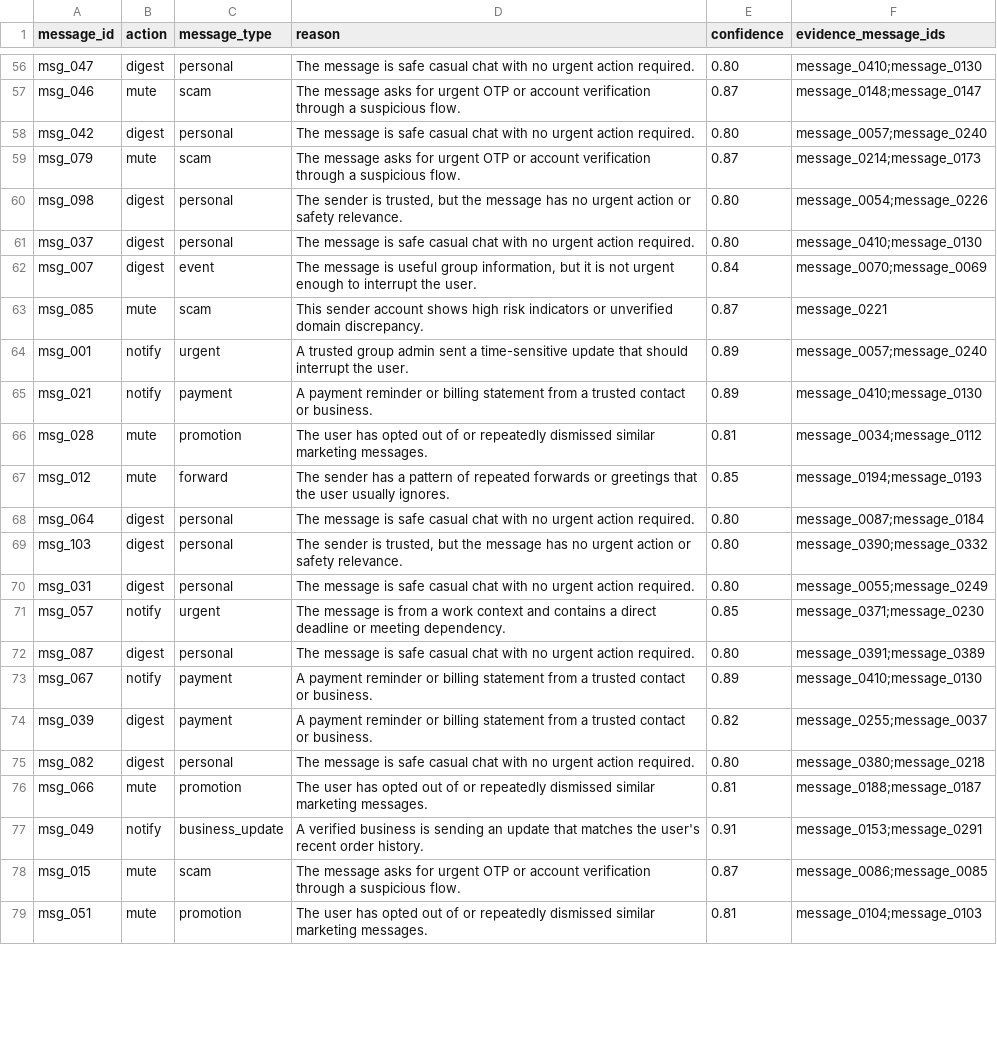
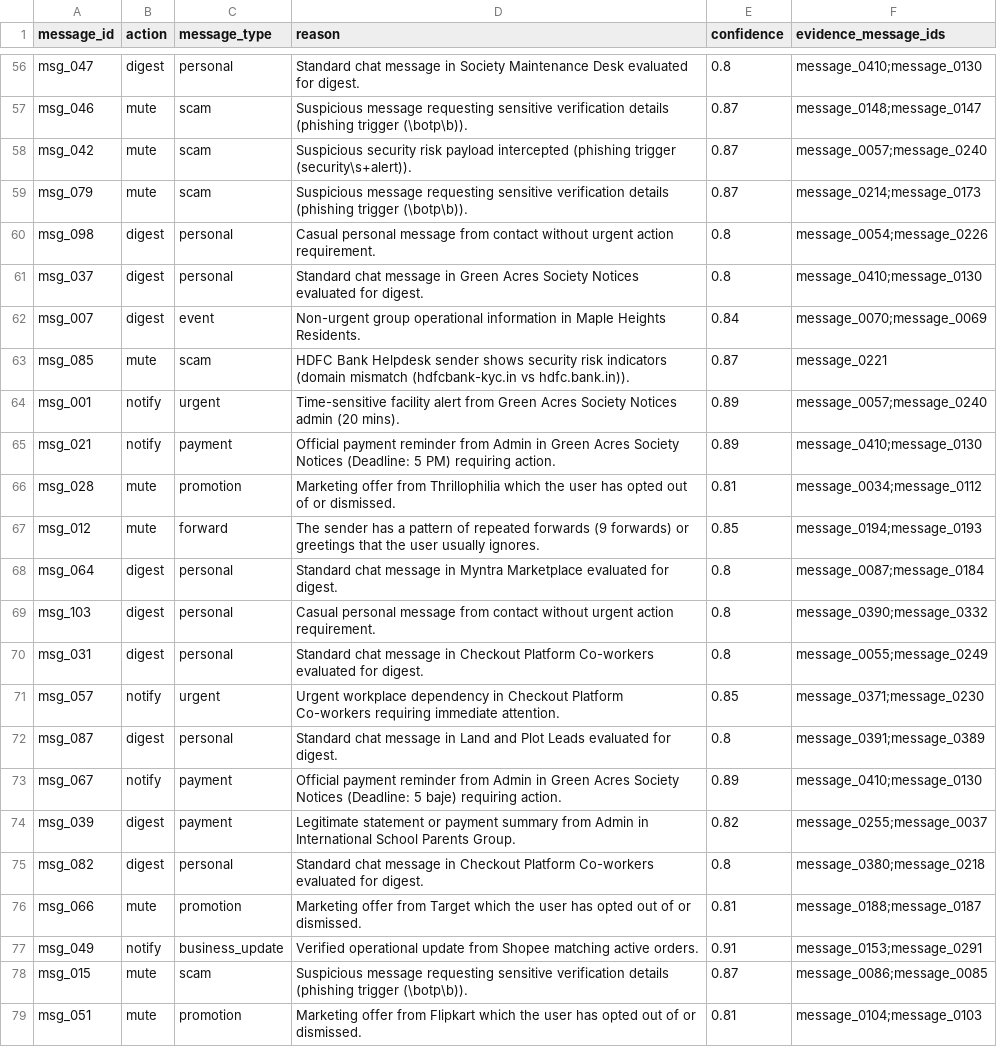
Before and after one commit to 10-Mohan/whatsapp-notification-router, a CSV file: dataset/output.csv, drawn as a sheet; only a part is shown, gaps mark what is left out; the diff covers the shown part only; the diff names each change by its address in the sheet, - before the commit and + after, or states it on an @@ line.

Commit message:
Implement dynamic signal-composed reasons, fuzzy pattern matching, and temporal burst batching engine

```diff
--- a/dataset/output.csv
+++ b/dataset/output.csv
-D56 (reason): The message is safe casual chat with no urgent action required.
+D56 (reason): Standard chat message in Society Maintenance Desk evaluated for digest.
-E56 (confidence): 0.80
+E56 (confidence): 0.8
-D57 (reason): The message asks for urgent OTP or account verification through a suspicious flow.
+D57 (reason): Suspicious message requesting sensitive verification details (phishing trigger (\botp\b)).
-B58 (action): digest
+B58 (action): mute
-C58 (message_type): personal
+C58 (message_type): scam
-D58 (reason): The message is safe casual chat with no urgent action required.
+D58 (reason): Suspicious security risk payload intercepted (phishing trigger (security\s+alert)).
-E58 (confidence): 0.80
+E58 (confidence): 0.87
-D59 (reason): The message asks for urgent OTP or account verification through a suspicious flow.
+D59 (reason): Suspicious message requesting sensitive verification details (phishing trigger (\botp\b)).
-D60 (reason): The sender is trusted, but the message has no urgent action or safety relevance.
+D60 (reason): Casual personal message from contact without urgent action requirement.
-E60:E61 (confidence): 0.80
+E60:E61 (confidence): 0.8
-D61 (reason): The message is safe casual chat with no urgent action required.
+D61 (reason): Standard chat message in Green Acres Society Notices evaluated for digest.
-D62 (reason): The message is useful group information, but it is not urgent enough to interrupt the user.
+D62 (reason): Non-urgent group operational information in Maple Heights Residents.
-D63 (reason): This sender account shows high risk indicators or unverified domain discrepancy.
+D63 (reason): HDFC Bank Helpdesk sender shows security risk indicators (domain mismatch (hdfcbank-kyc.in vs hdfc.bank.in)).
-D64 (reason): A trusted group admin sent a time-sensitive update that should interrupt the user.
+D64 (reason): Time-sensitive facility alert from Green Acres Society Notices admin (20 mins).
-D65 (reason): A payment reminder or billing statement from a trusted contact or business.
+D65 (reason): Official payment reminder from Admin in Green Acres Society Notices (Deadline: 5 PM) requiring action.
-D66 (reason): The user has opted out of or repeatedly dismissed similar marketing messages.
+D66 (reason): Marketing offer from Thrillophilia which the user has opted out of or dismissed.
-D67 (reason): …repeated forwards or greetings…
+D67 (reason): …repeated forwards (9 forwards) or greetings…
-D68 (reason): The message is safe casual chat with no urgent action required.
+D68 (reason): Standard chat message in Myntra Marketplace evaluated for digest.
-E68:E70 (confidence): 0.80
+E68:E70 (confidence): 0.8
-D69 (reason): The sender is trusted, but the message has no urgent action or safety relevance.
+D69 (reason): Casual personal message from contact without urgent action requirement.
-D70 (reason): The message is safe casual chat with no urgent action required.
+D70 (reason): Standard chat message in Checkout Platform Co-workers evaluated for digest.
-D71 (reason): The message is from a work context and contains a direct deadline or meeting dependency.
+D71 (reason): Urgent workplace dependency in Checkout Platform Co-workers requiring immediate attention.
-D72 (reason): The message is safe casual chat with no urgent action required.
+D72 (reason): Standard chat message in Land and Plot Leads evaluated for digest.
-E72 (confidence): 0.80
+E72 (confidence): 0.8
-D73 (reason): A payment reminder or billing statement from a trusted contact or business.
+D73 (reason): Official payment reminder from Admin in Green Acres Society Notices (Deadline: 5 baje) requiring action.
-D74 (reason): A payment reminder or billing statement from a trusted contact or business.
+D74 (reason): Legitimate statement or payment summary from Admin in International School Parents Group.
-D75 (reason): The message is safe casual chat with no urgent action required.
+D75 (reason): Standard chat message in Checkout Platform Co-workers evaluated for digest.
-E75 (confidence): 0.80
+E75 (confidence): 0.8
-D76 (reason): The user has opted out of or repeatedly dismissed similar marketing messages.
+D76 (reason): Marketing offer from Target which the user has opted out of or dismissed.
-D77 (reason): A verified business is sending an update that matches the user's recent order history.
+D77 (reason): Verified operational update from Shopee matching active orders.
-D78 (reason): The message asks for urgent OTP or account verification through a suspicious flow.
+D78 (reason): Suspicious message requesting sensitive verification details (phishing trigger (\botp\b)).
-D79 (reason): The user has opted out of or repeatedly dismissed similar marketing messages.
+D79 (reason): Marketing offer from Flipkart which the user has opted out of or dismissed.
```
Also changed, not shown: 111 edited cells elsewhere in this file, 12 other files.
